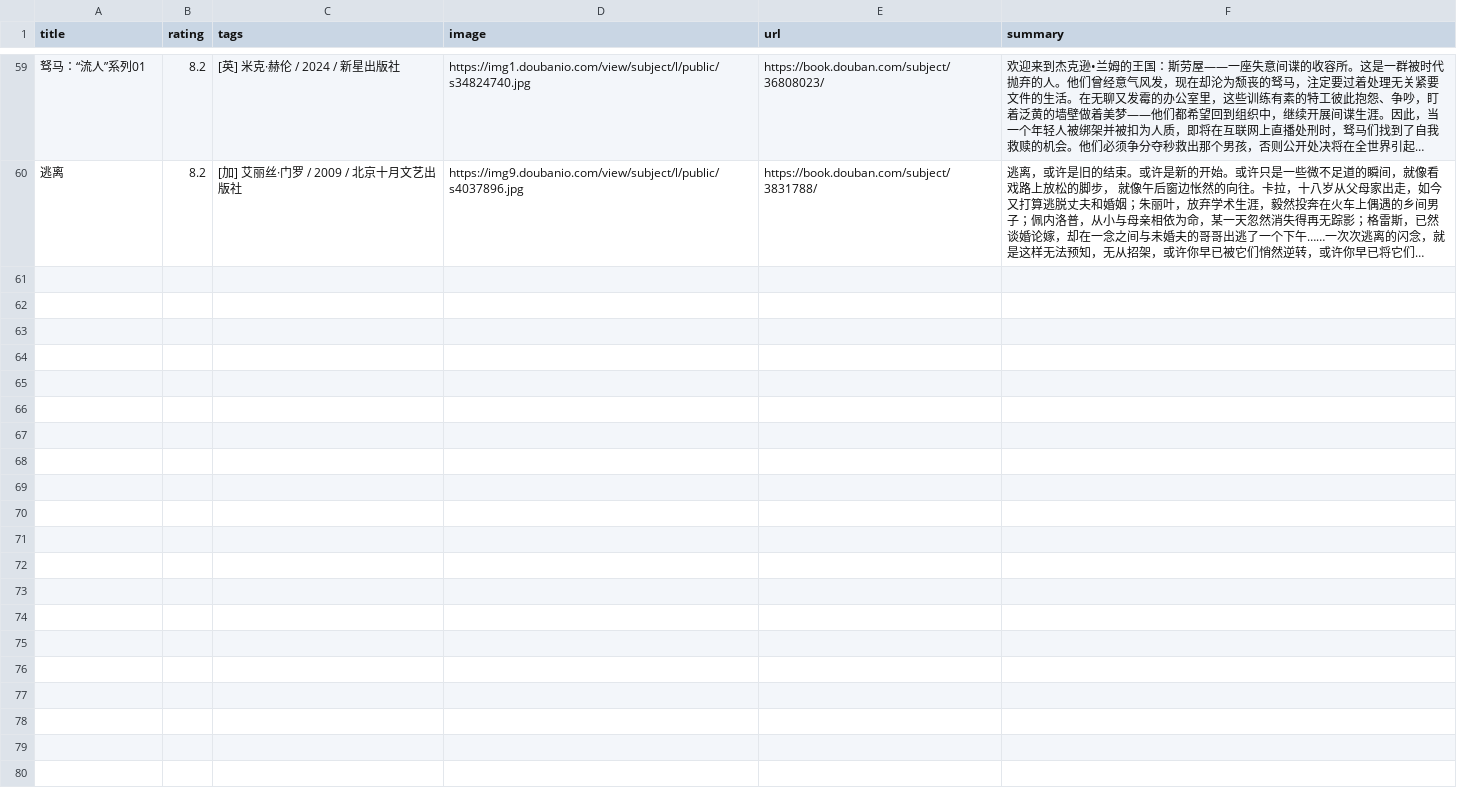
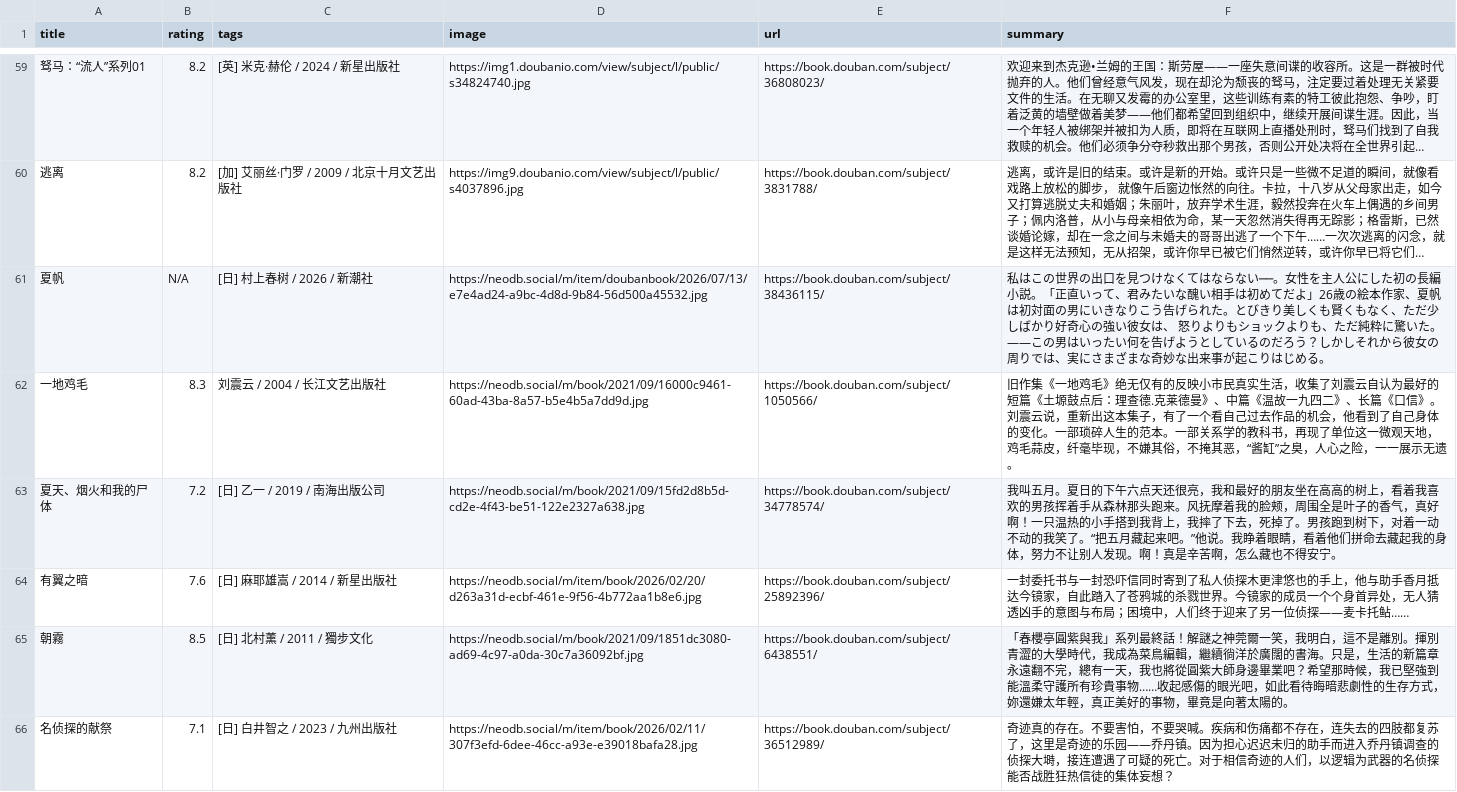
Before and after one commit to Liyixian06/Liyixian06.github.io, a CSV file: assets/douban/book.csv, drawn as a sheet; only a part is shown, gaps mark what is left out; long unchanged cells end in …; the diff names each change by its address in the sheet, - before the commit and + after, or states it on an @@ line.

```diff
--- a/assets/douban/book.csv
+++ b/assets/douban/book.csv
+row 61: 夏帆 | N/A | [日] 村上春树 / 2026 / 新潮社 | https://neodb.social/m/item/doubanbook/2026/07/13/e7e4ad24-a9bc-4d8d-9b84-56d500a45532.jpg | https://book.douban.com/subject/38436115/ | 私はこの世界の出口を見つけなくてはならない──。女性を主人公にした初の長編小説。「正直いって、君みたいな醜い相手は初めてだよ」26歳の絵本作家、夏帆は初対面の男にいきなりこう告げられた。とびきり美しくも賢くもなく、ただ少しばかり好奇心の強い彼女は、 怒りよりもショックよりも、ただ純粋に驚いた。――この男はいったい何を告げようとしているのだろう？しかしそれから彼女の周りでは、実にさまざまな奇妙な出来事が起こりはじめる。
+row 62: 一地鸡毛 | 8.3 | 刘震云 / 2004 / 长江文艺出版社 | https://neodb.social/m/book/2021/09/16000c9461-60ad-43ba-8a57-b5e4b5a7dd9d.jpg | https://book.douban.com/subject/1050566/ | 旧作集《一地鸡毛》绝无仅有的反映小市民真实生活，收集了刘震云自认为最好的短篇《土塬鼓点后：理查德.克莱德曼》、中篇《温故一九四二》、长篇《口信》。刘震云说，重新出这本集子，有了一个看自己过去作品的机会，他看到了自己身体的变化。一部琐碎人生的范本。一部关系学的教科书，再现了单位这一微观天地，鸡毛蒜皮，纤毫毕现，不嫌其俗，不掩其恶，“酱缸”之臭，人心之险，一一展示无遗。
+row 63: 夏天、烟火和我的尸体 | 7.2 | [日] 乙一 / 2019 / 南海出版公司 | https://neodb.social/m/book/2021/09/15fd2d8b5d-cd2e-4f43-be51-122e2327a638.jpg | https://book.douban.com/subject/34778574/ | 我叫五月。夏日的下午六点天还很亮，我和最好的朋友坐在高高的树上，看着我喜欢的男孩挥着手从森林那头跑来。风抚摩着我的脸颊，周围全是叶子的香气，真好啊！一只温热的小手搭到我背上，我摔了下去，死掉了。男孩跑到树下，对着一动不动的我笑了。“把五月藏起来吧。”他说。我睁着眼睛，看着他们拼命去藏起我的身体，努力不让别人发现。啊！真是辛苦啊，怎么藏也不得安宁。
+row 64: 有翼之暗 | 7.6 | [日] 麻耶雄嵩 / 2014 / 新星出版社 | https://neodb.social/m/item/book/2026/02/20/d263a31d-ecbf-461e-9f56-4b772aa1b8e6.jpg | https://book.douban.com/subject/25892396/ | 一封委托书与一封恐吓信同时寄到了私人侦探木更津悠也的手上，他与助手香月抵达今镜家，自此踏入了苍鸦城的杀戮世界。今镜家的成员一个个身首异处，无人猜透凶手的意图与布局；困境中，人们终于迎来了另一位侦探——麦卡托鲇……
+row 65: 朝霧 | 8.5 | [日] 北村薰 / 2011 / 獨步文化 | https://neodb.social/m/book/2021/09/1851dc3080-ad69-4c97-a0da-30c7a36092bf.jpg | https://book.douban.com/subject/6438551/ | 「春櫻亭圓紫與我」系列最終話！解謎之神莞爾一笑，我明白，這不是離別。揮別青澀的大學時代，我成為菜鳥編輯，繼續徜洋於廣闊的書海。只是，生活的新篇章永遠翻不完，總有一天，我也將從圓紫大師身邊畢業吧？希望那時候，我已堅強到能溫柔守護所有珍貴事物……收起感傷的眼光吧，如此看待晦暗悲劇性的生存方式，妳還嫌太年輕，真正美好的事物，畢竟是向著太陽的。
+row 66: 名侦探的献祭 | 7.1 | [日] 白井智之 / 2023 / 九州出版社 | https://neodb.social/m/item/book/2026/02/11/307f3efd-6dee-46cc-a93e-e39018bafa28.jpg | https://book.douban.com/subject/36512989/ | 奇迹真的存在。不要害怕，不要哭喊。疾病和伤痛都不存在，连失去的四肢都复苏了，这里是奇迹的乐园——乔丹镇。因为担心迟迟未归的助手而进入乔丹镇调查的侦探大塒，接连遭遇了可疑的死亡。对于相信奇迹的人们，以逻辑为武器的名侦探能否战胜狂热信徒的集体妄想？
```
Also changed, not shown: 10 other files.
